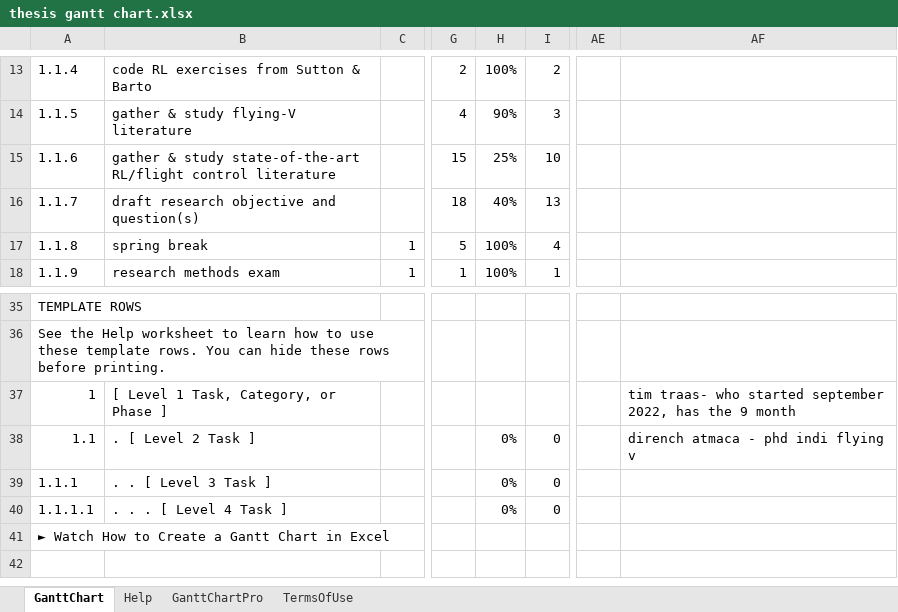
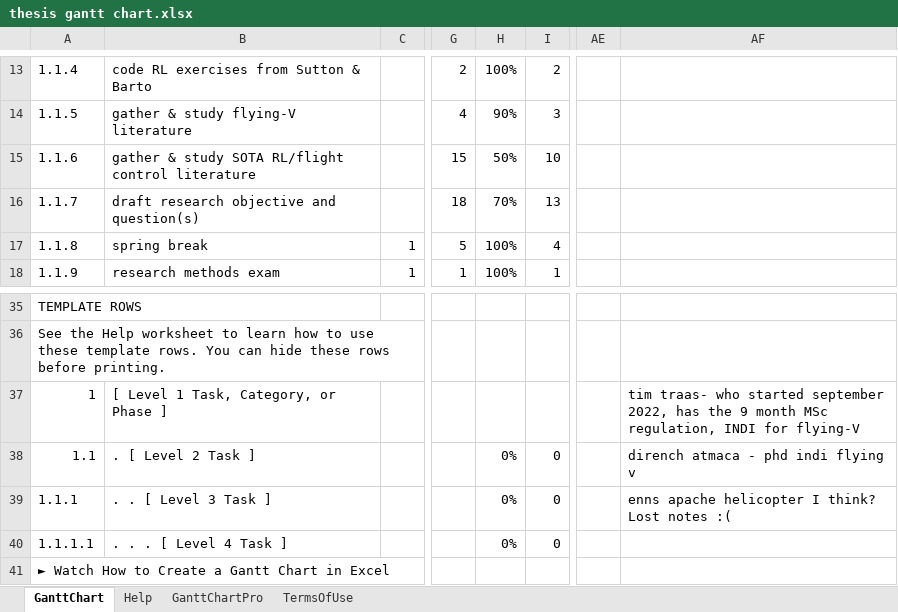
Before and after one commit to wingos80/thesis_notes, an Excel workbook: thesis gantt chart.xlsx, sheet GanttChart, drawn as a sheet; only a part is shown, gaps mark what is left out; values as stored, in another font and other column widths than the file's, no cell formats; charts and pictures and conditional formats not drawn; the diff covers the shown part only; the diff names each change by its address in the sheet, - before the commit and + after, or states it on an @@ line.

Commit message:
added notes

```diff
--- a/thesis gantt chart.xlsx (sheet GanttChart)
+++ b/thesis gantt chart.xlsx (sheet GanttChart)
-B15: …& study state-of-the-art RL/flight control…
+B15: …& study SOTA RL/flight control…
-H15: 25%
+H15: 50%
-H16: 40%
+H16: 70%
-AF37: …9 month
+AF37: …9 month MSc regulation, INDI for flying-V
-AF39: (empty)
+AF39: enns apache helicopter I think? Lost notes :(
```
Also changed, not shown: 1 added row, 1 removed row and 72 edited cells elsewhere in this sheet, cell formats, charts or pictures, 3 other files.
